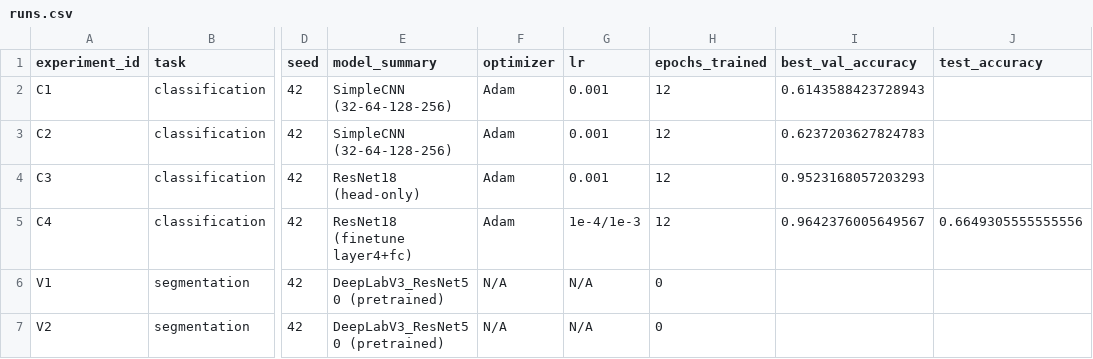
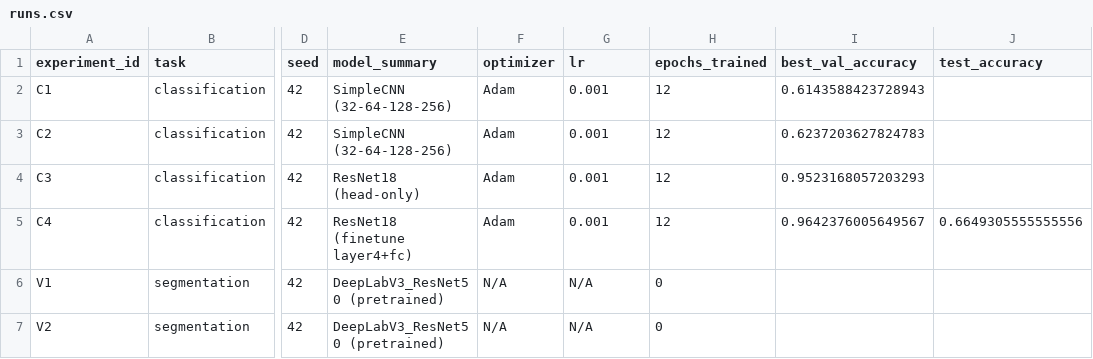
Before and after one commit to Fedyatch/aie_study, a CSV file: homeworks/HW10-11/artifacts/runs.csv, drawn as a sheet; only a part is shown, gaps mark what is left out; the diff names each change by its address in the sheet, - before the commit and + after, or states it on an @@ line.

```diff
--- a/homeworks/HW10-11/artifacts/runs.csv
+++ b/homeworks/HW10-11/artifacts/runs.csv
-G5 (lr): 1e-4/1e-3
+G5 (lr): 0.001
```
Also changed, not shown: 3 other files.
